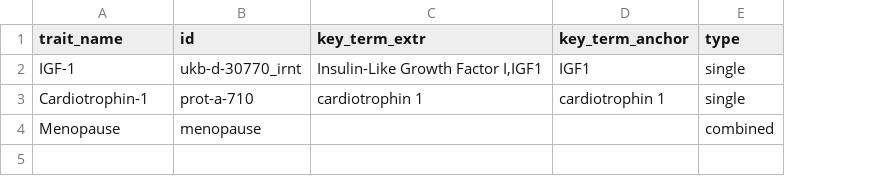
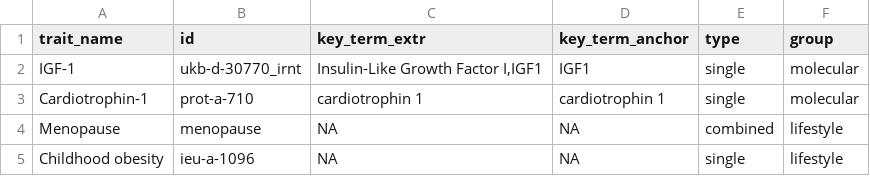
Before and after one commit to mvab/epigraphdb-breast-cancer, a CSV file: R/02_literature_related/sankey_app/data/traits_meta.csv, drawn as a sheet; the diff names each change by its address in the sheet, - before the commit and + after, or states it on an @@ line.

Commit message:
sankey app kinda works!

```diff
--- a/R/02_literature_related/sankey_app/data/traits_meta.csv
+++ b/R/02_literature_related/sankey_app/data/traits_meta.csv
+column F (group), rows 2-4: molecular | molecular | lifestyle
-C4 (key_term_extr): (empty)
+C4 (key_term_extr): NA
-D4 (key_term_anchor): (empty)
+D4 (key_term_anchor): NA
+row 5: Childhood obesity | ieu-a-1096 | NA | NA | single | lifestyle
```
Also changed, not shown: 2 other files.
